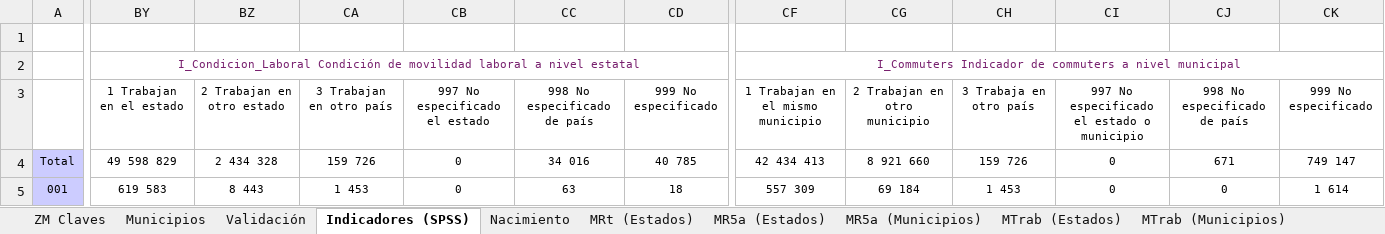
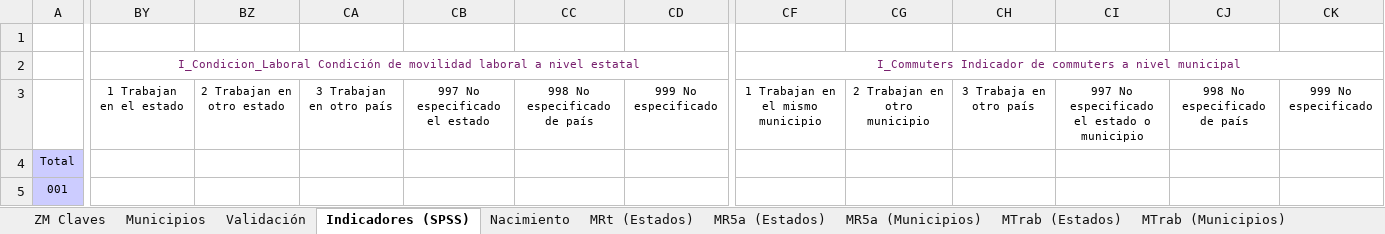
Before and after one commit to dvillasanao/Prontuario_migracion_interna, an Excel workbook: Validación_Migración interna 2010.xlsx, sheet Indicadores (SPSS), drawn as a sheet; only a part is shown, gaps mark what is left out; values as stored, in another font and other column widths than the file's, no borders; the diff covers the shown part only; the diff names each change by its address in the sheet, - before the commit and + after, or states it on an @@ line.

```diff
--- a/Validación_Migración interna 2010.xlsx (sheet Indicadores (SPSS))
+++ b/Validación_Migración interna 2010.xlsx (sheet Indicadores (SPSS))
-BY4: 49 598 829
+BY4: (empty)
-BZ4: 2 434 328
+BZ4: (empty)
-CA4: 159 726
+CA4: (empty)
-CB4:CB5: 0
+CB4:CB5: (empty)
-CC4: 34 016
+CC4: (empty)
-CD4: 40 785
+CD4: (empty)
-CF4: 42 434 413
+CF4: (empty)
-CG4: 8 921 660
+CG4: (empty)
-CH4: 159 726
+CH4: (empty)
-CI4:CI5: 0
+CI4:CI5: (empty)
-CJ4: 671
+CJ4: (empty)
-CK4: 749 147
+CK4: (empty)
-BY5: 619 583
+BY5: (empty)
-BZ5: 8 443
+BZ5: (empty)
-CA5: 1 453
+CA5: (empty)
-CC5: 63
+CC5: (empty)
-CD5: 18
+CD5: (empty)
-CF5: 557 309
+CF5: (empty)
-CG5: 69 184
+CG5: (empty)
-CH5: 1 453
+CH5: (empty)
-CJ5: 0
+CJ5: (empty)
-CK5: 1 614
+CK5: (empty)
```
Also changed, not shown: 966 edited cells elsewhere in this sheet, sheet MTrab (Municipios), sheet MTrab (Estados), Validación_Migración interna 2015.xlsx, 4 other files.
